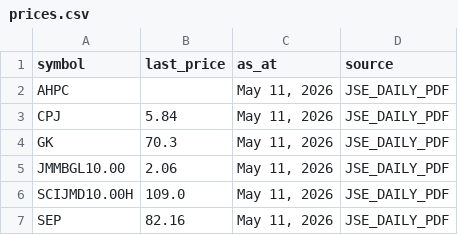
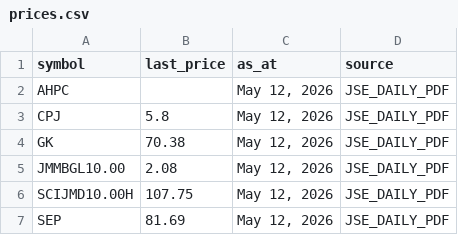
Before and after one commit to dread-economist/JSE-prices-feed, a CSV file: prices.csv, drawn as a sheet.

```diff
--- a/prices.csv
+++ b/prices.csv
@@ -1,7 +1,7 @@
 symbol,last_price,as_at,source
-AHPC,,"May 11, 2026",JSE_DAILY_PDF
-CPJ,5.84,"May 11, 2026",JSE_DAILY_PDF
-GK,70.3,"May 11, 2026",JSE_DAILY_PDF
-JMMBGL10.00,2.06,"May 11, 2026",JSE_DAILY_PDF
-SCIJMD10.00H,109.0,"May 11, 2026",JSE_DAILY_PDF
-SEP,82.16,"May 11, 2026",JSE_DAILY_PDF
+AHPC,,"May 12, 2026",JSE_DAILY_PDF
+CPJ,5.8,"May 12, 2026",JSE_DAILY_PDF
+GK,70.38,"May 12, 2026",JSE_DAILY_PDF
+JMMBGL10.00,2.08,"May 12, 2026",JSE_DAILY_PDF
+SCIJMD10.00H,107.75,"May 12, 2026",JSE_DAILY_PDF
+SEP,81.69,"May 12, 2026",JSE_DAILY_PDF
```
